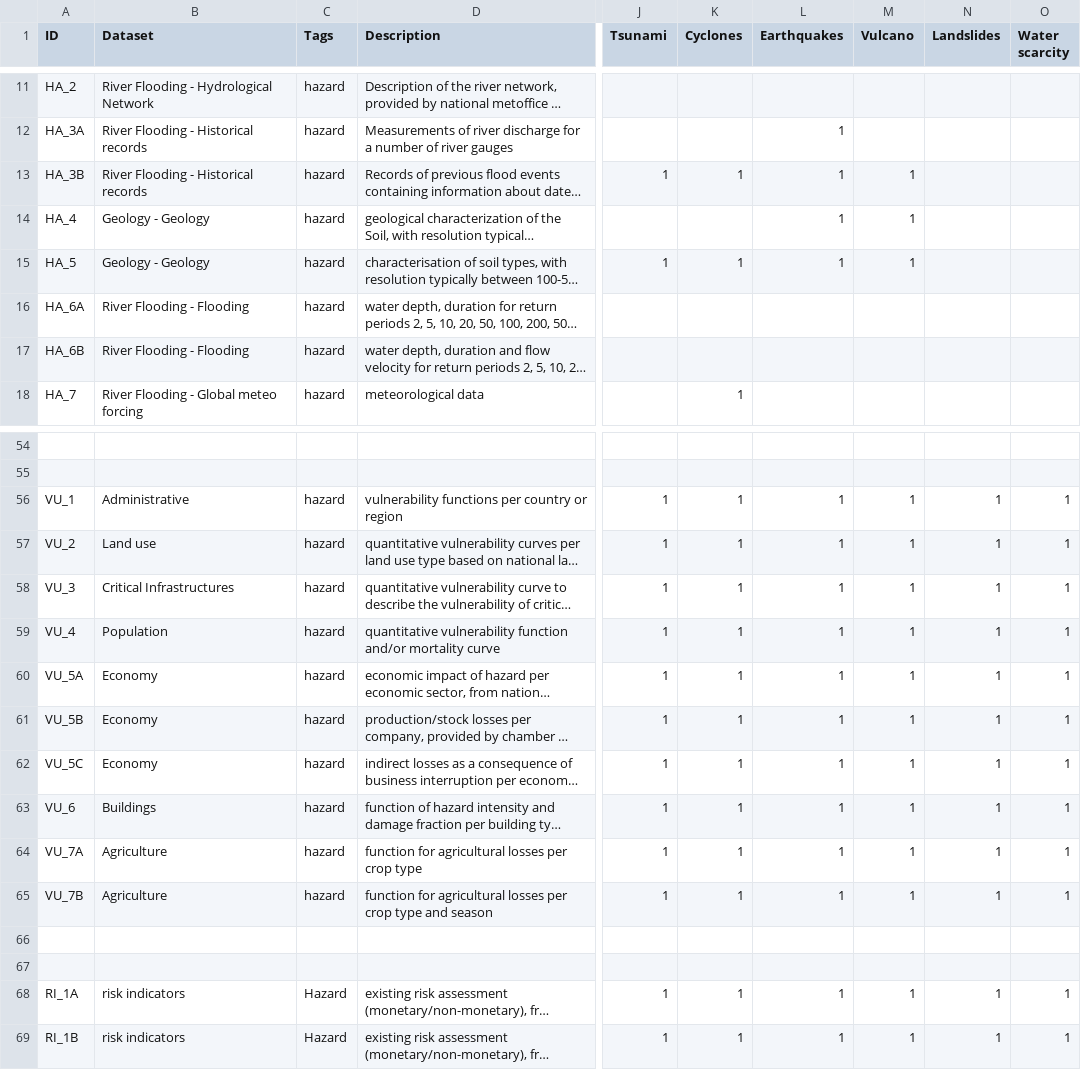
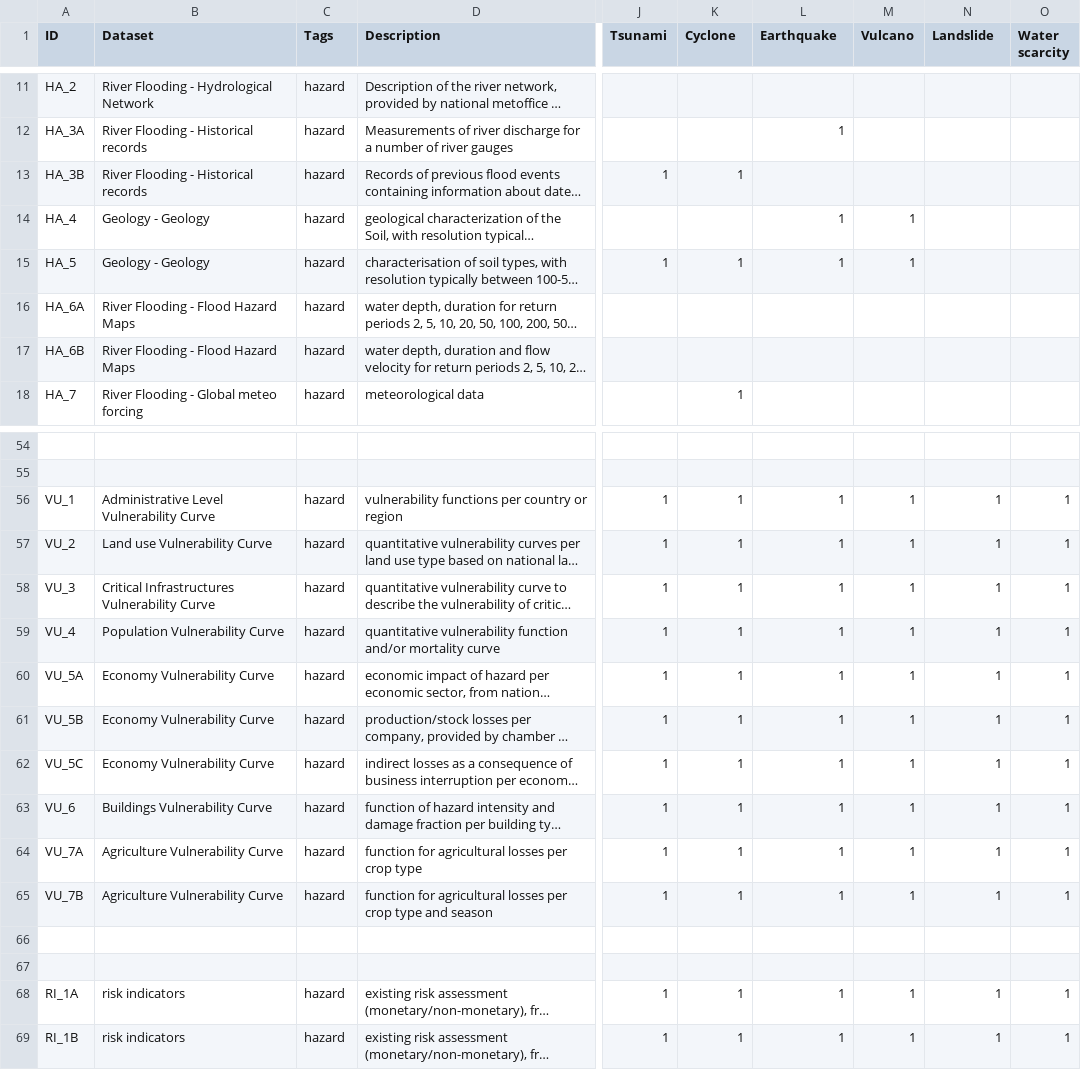
Before and after one commit to GFDRR/open-risk-data-dashboard, a CSV file: backend/contents/key_datasets/OpenDataDashboard_levels_v8__Combined.csv, drawn as a sheet; only a part is shown, gaps mark what is left out; long unchanged cells end in …; the diff names each change by its address in the sheet, - before the commit and + after, or states it on an @@ line.

```diff
--- a/backend/contents/key_datasets/OpenDataDashboard_levels_v8__Combined.csv
+++ b/backend/contents/key_datasets/OpenDataDashboard_levels_v8__Combined.csv
-K1: Cyclones
+K1: Cyclone
-L1: Earthquakes
+L1: Earthquake
-N1: Landslides
+N1: Landslide
-L13 (Earthquake): 1
+L13 (Earthquake): (empty)
-M13 (Vulcano): 1
+M13 (Vulcano): (empty)
-B16:B17 (Dataset): River Flooding - Flooding
+B16:B17 (Dataset): River Flooding - Flood Hazard Maps
-B56 (Dataset): Administrative
+B56 (Dataset): Administrative Level Vulnerability Curve
-B57 (Dataset): Land use
+B57 (Dataset): Land use Vulnerability Curve
-B58 (Dataset): Critical Infrastructures
+B58 (Dataset): Critical Infrastructures Vulnerability Curve
-B59 (Dataset): Population
+B59 (Dataset): Population Vulnerability Curve
-B60:B62 (Dataset): Economy
+B60:B62 (Dataset): Economy Vulnerability Curve
-B63 (Dataset): Buildings
+B63 (Dataset): Buildings Vulnerability Curve
-B64:B65 (Dataset): Agriculture
+B64:B65 (Dataset): Agriculture Vulnerability Curve
-C68:C69 (Tags): Hazard
+C68:C69 (Tags): hazard
```
Also changed, not shown: backend/contents/key_datasets/kd-datasets.csv, backend/contents/key_datasets/kd-tags.csv, 1 other file.
